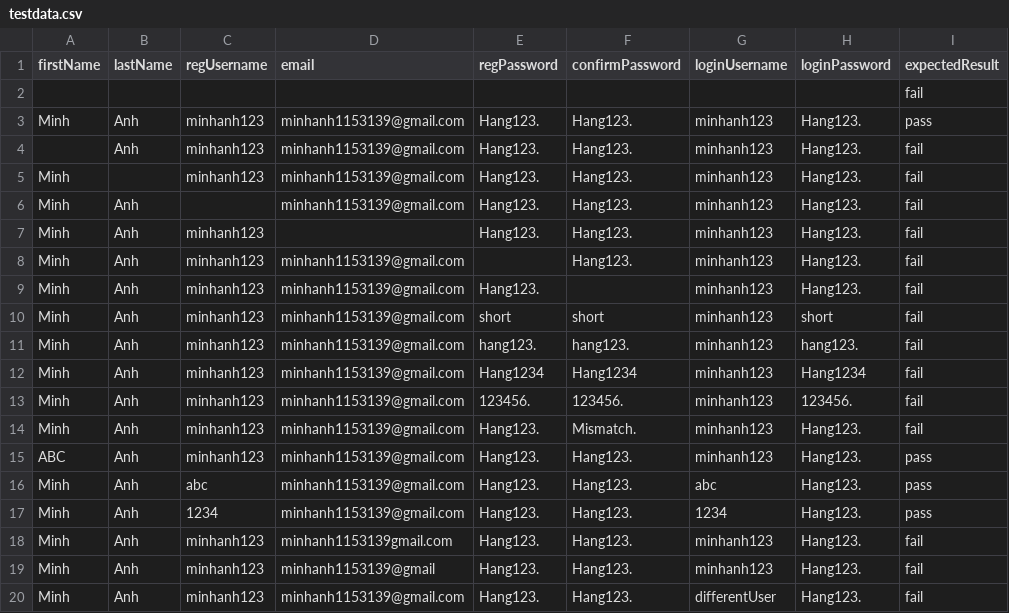
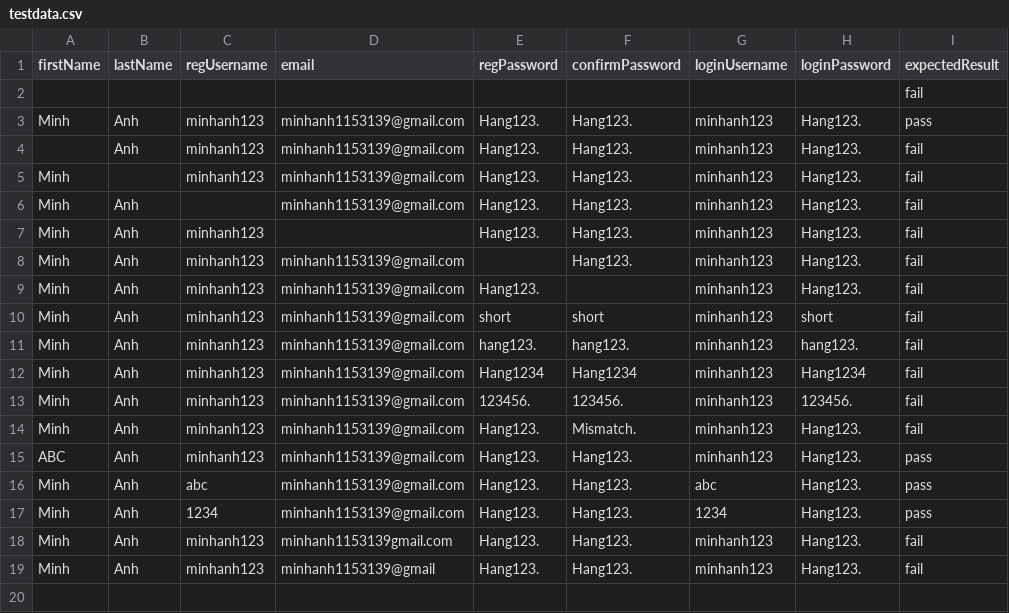
Before and after one commit to khamko07/TestFiNalKTPM, a CSV file: BanTest01/src/main/resources/testdata.csv, drawn as a sheet.

Commit message:
update data

```diff
--- a/BanTest01/src/main/resources/testdata.csv
+++ b/BanTest01/src/main/resources/testdata.csv
@@ -19,2 +19 @@ Minh,Anh,minhanh123,minhanh1153139gmail.com,Hang123.,Hang123.,minhanh123,Hang123
 Minh,Anh,minhanh123,minhanh1153139@gmail,Hang123.,Hang123.,minhanh123,Hang123.,fail
-Minh,Anh,minhanh123,minhanh1153139@gmail.com,Hang123.,Hang123.,differentUser,Hang123.,fail
```
